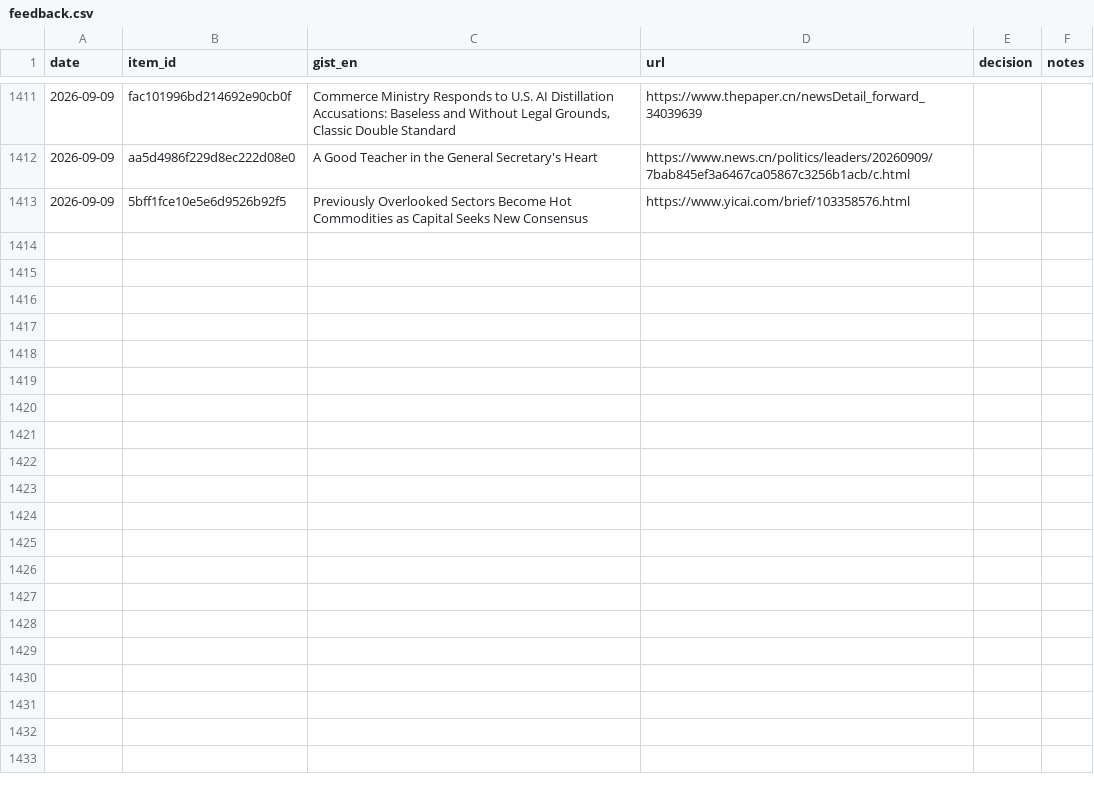
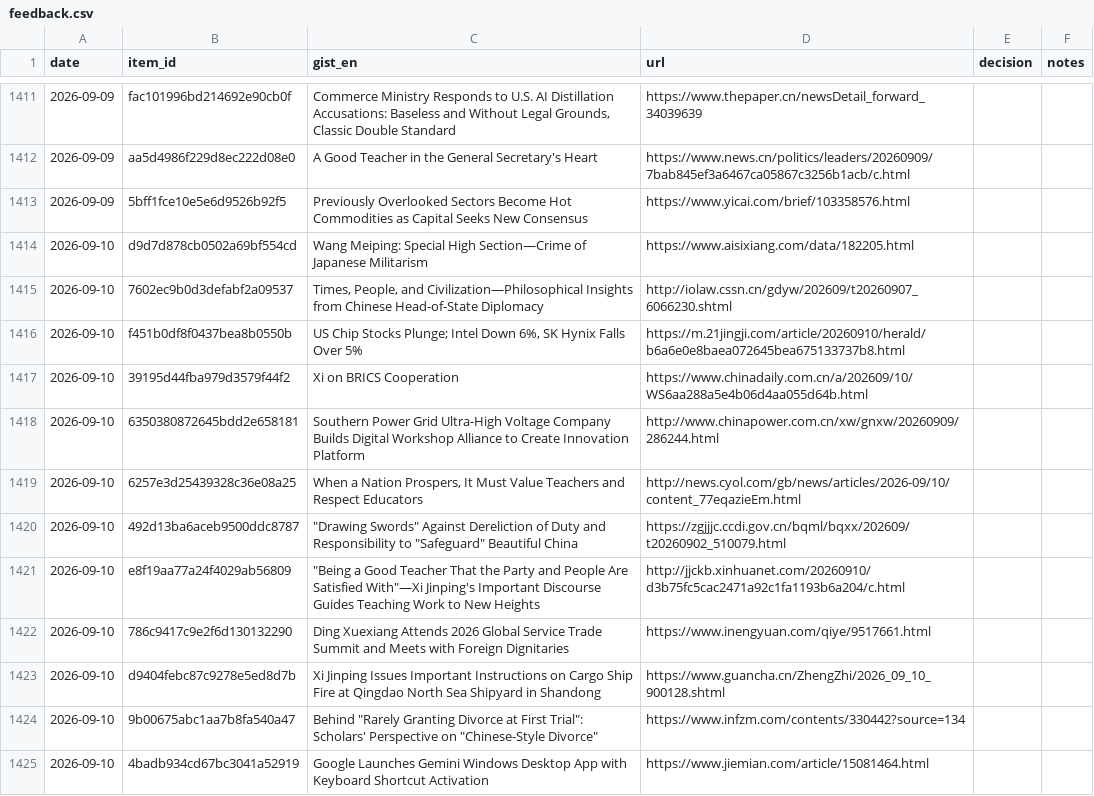
Before and after one commit to icastellamcdonald11-prog/Thesis, a CSV file: feedback.csv, drawn as a sheet; only a part is shown, gaps mark what is left out; the diff covers the shown part only.

```diff
--- a/feedback.csv
+++ b/feedback.csv
@@ -1413 +1413,13 @@ date,item_id,gist_en,url,decision,notes
 2026-09-09,5bff1fce10e5e6d9526b92f5,Previously Overlooked Sectors Become Hot Commodities as Capital Seeks New Consensus,https://www.yicai.com/brief/103358576.html,,
+2026-09-10,d9d7d878cb0502a69bf554cd,Wang Meiping: Special High Section—Crime of Japanese Militarism,https://www.aisixiang.com/data/182205.html,,
+2026-09-10,7602ec9b0d3defabf2a09537,"Times, People, and Civilization—Philosophical Insights from Chinese Head-of-State Diplomacy",http://iolaw.cssn.cn/gdyw/202609/t20260907_6066230.shtml,,
+2026-09-10,f451b0df8f0437bea8b0550b,"US Chip Stocks Plunge; Intel Down 6%, SK Hynix Falls Over 5%",https://m.21jingji.com/article/20260910/herald/b6a6e0e8baea072645bea675133737b8.html,,
+2026-09-10,39195d44fba979d3579f44f2,Xi on BRICS Cooperation,https://www.chinadaily.com.cn/a/202609/10/WS6aa288a5e4b06d4aa055d64b.html,,
+2026-09-10,6350380872645bdd2e658181,Southern Power Grid Ultra-High Voltage Company Builds Digital Workshop Alliance to Create Innovation Platform,http://www.chinapower.com.cn/xw/gnxw/20260909/286244.html,,
+2026-09-10,6257e3d25439328c36e08a25,"When a Nation Prospers, It Must Value Teachers and Respect Educators",http://news.cyol.com/gb/news/articles/2026-09/10/content_77eqazieEm.html,,
+2026-09-10,492d13ba6aceb9500ddc8787,"""Drawing Swords"" Against Dereliction of Duty and Responsibility to ""Safeguard"" Beautiful China",https://zgjjjc.ccdi.gov.cn/bqml/bqxx/202609/t20260902_510079.html,,
+2026-09-10,e8f19aa77a24f4029ab56809,"""Being a Good Teacher That the Party and People Are Satisfied With""—Xi Jinping's Important Discourse Guides Teaching Work to New Heights",http://jjckb.xinhuanet.com/20260910/d3b75fc5cac2471a92c1fa1193b6a204/c.html,,
+2026-09-10,786c9417c9e2f6d130132290,Ding Xuexiang Attends 2026 Global Service Trade Summit and Meets with Foreign Dignitaries,https://www.inengyuan.com/qiye/9517661.html,,
+2026-09-10,d9404febc87c9278e5ed8d7b,Xi Jinping Issues Important Instructions on Cargo Ship Fire at Qingdao North Sea Shipyard in Shandong,https://www.guancha.cn/ZhengZhi/2026_09_10_900128.shtml,,
+2026-09-10,9b00675abc1aa7b8fa540a47,"Behind ""Rarely Granting Divorce at First Trial"": Scholars' Perspective on ""Chinese-Style Divorce""",https://www.infzm.com/contents/330442?source=134,,
+2026-09-10,4badb934cd67bc3041a52919,Google Launches Gemini Windows Desktop App with Keyboard Shortcut Activation,https://www.jiemian.com/article/15081464.html,,
```
Also changed, not shown: 12 added rows elsewhere in this file, 2 other files.
